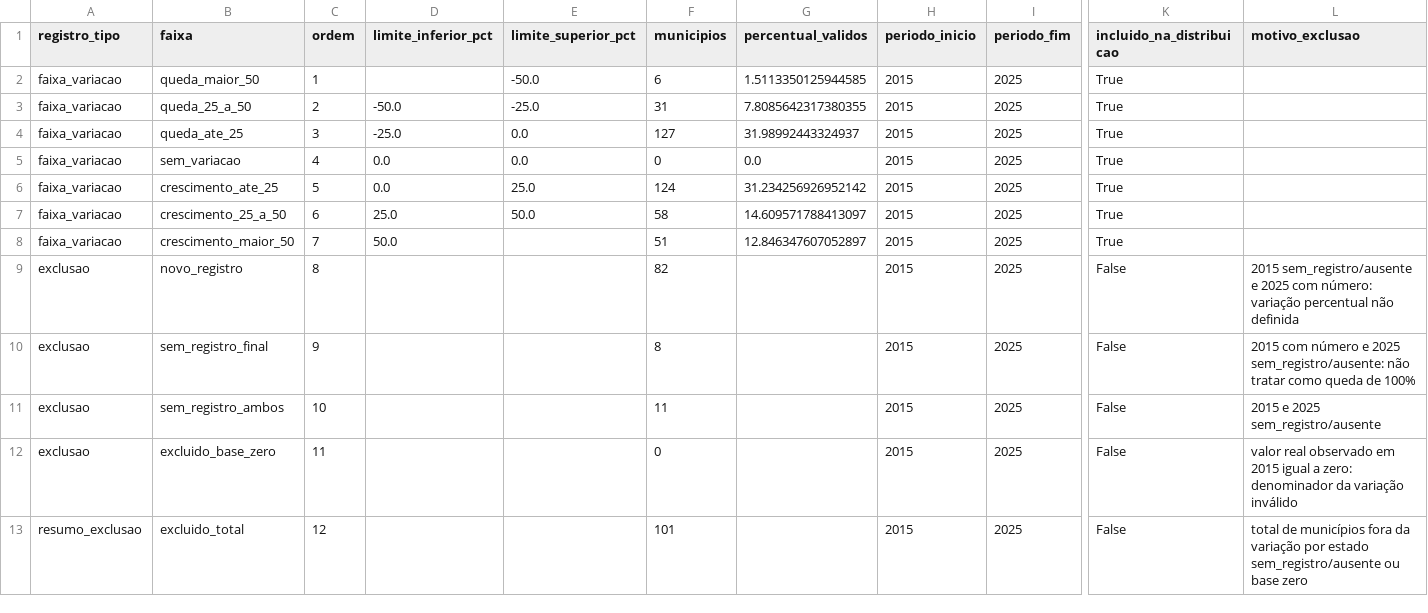
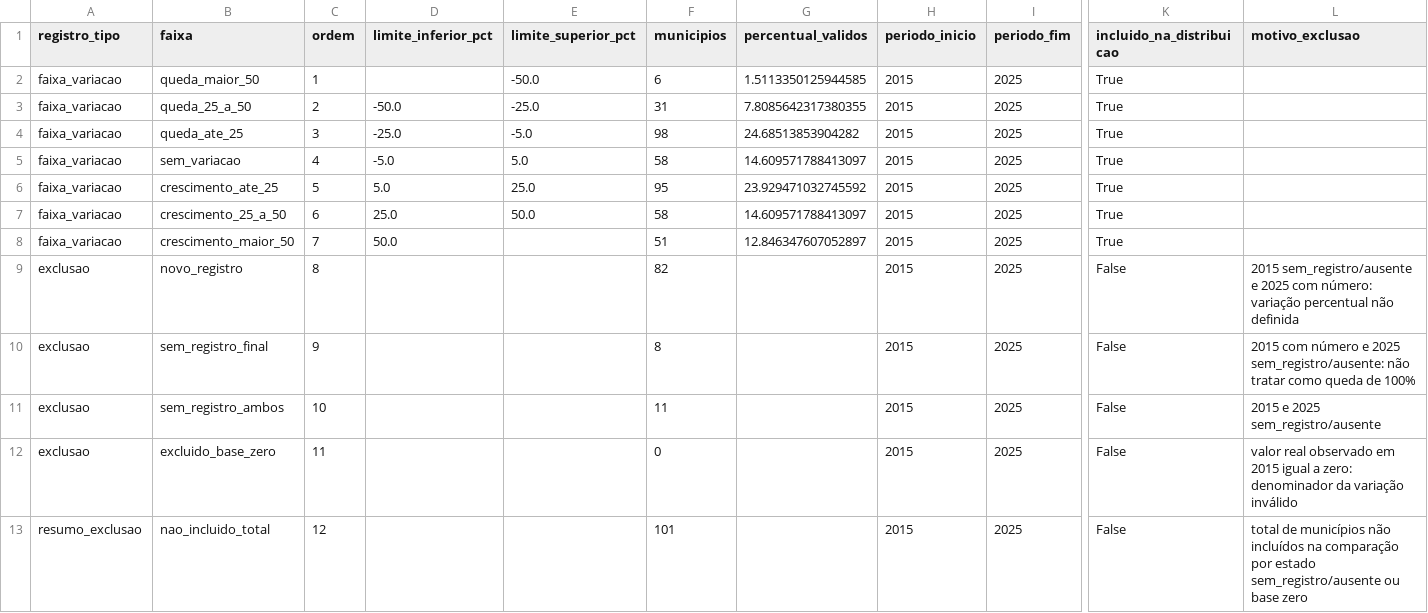
Before and after one commit to isabwllyrr/tcc-dashboard-dialise-sus, a CSV file: dados_tratados/distribuicao_trajetorias_municipais.csv, drawn as a sheet; only a part is shown, gaps mark what is left out; the diff names each change by its address in the sheet, - before the commit and + after, or states it on an @@ line.

Commit message:
Alinha trajetorias territoriais ao artigo

```diff
--- a/dados_tratados/distribuicao_trajetorias_municipais.csv
+++ b/dados_tratados/distribuicao_trajetorias_municipais.csv
-E4 (limite_superior_pct): 0.0
+E4 (limite_superior_pct): -5.0
-F4 (municipios): 127
+F4 (municipios): 98
-G4 (percentual_validos): 31.98992443324937
+G4 (percentual_validos): 24.68513853904282
-D5 (limite_inferior_pct): 0.0
+D5 (limite_inferior_pct): -5.0
-E5 (limite_superior_pct): 0.0
+E5 (limite_superior_pct): 5.0
-F5 (municipios): 0
+F5 (municipios): 58
-G5 (percentual_validos): 0.0
+G5 (percentual_validos): 14.609571788413097
-D6 (limite_inferior_pct): 0.0
+D6 (limite_inferior_pct): 5.0
-F6 (municipios): 124
+F6 (municipios): 95
-G6 (percentual_validos): 31.234256926952142
+G6 (percentual_validos): 23.929471032745592
-B13 (faixa): excluido_total
+B13 (faixa): nao_incluido_total
-L13 (motivo_exclusao): …de municípios fora da variação por estado…
+L13 (motivo_exclusao): …de municípios não incluídos na comparação por estado…
```
Also changed, not shown: 4 other files.
